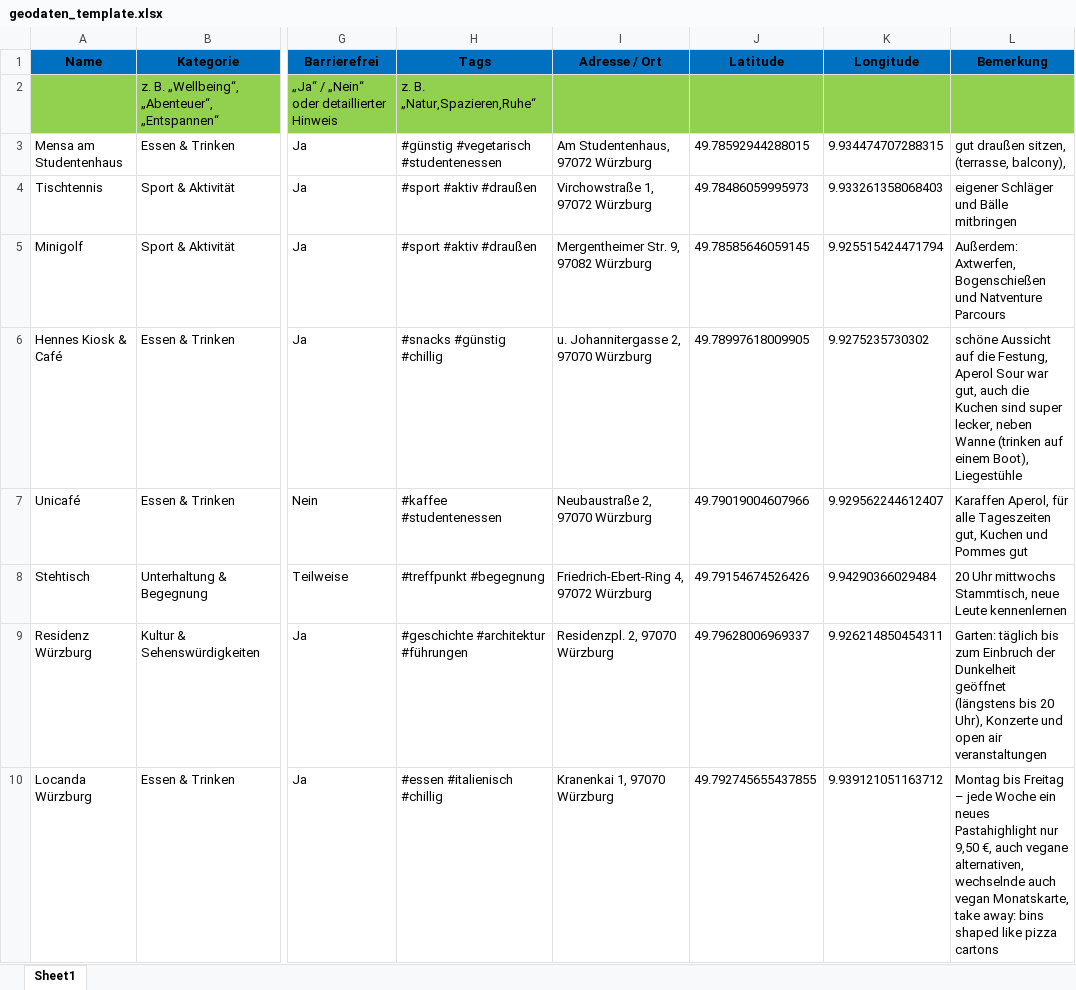
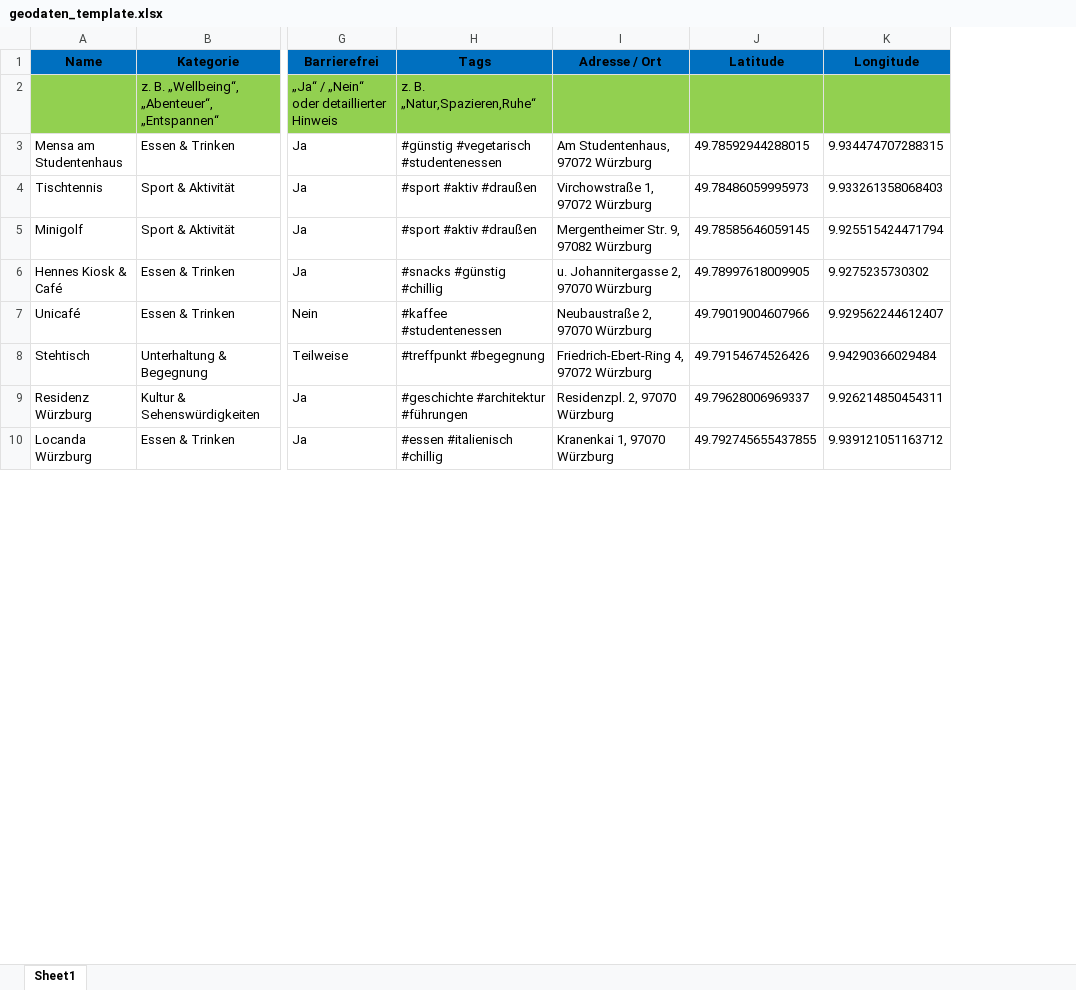
Before and after one commit to Moritz380/Hangover-WUEedition, an Excel workbook: geodaten_template.xlsx, sheet Sheet1, drawn as a sheet; only a part is shown, gaps mark what is left out; values as stored, in another font and other column widths than the file's, no borders; the diff names each change by its address in the sheet, - before the commit and + after, or states it on an @@ line.

```diff
--- a/geodaten_template.xlsx (sheet Sheet1)
+++ b/geodaten_template.xlsx (sheet Sheet1)
@@ column L (Bemerkung) hidden, rows 3-10: gut draußen sitzen, (terrasse, balcony), | eigener Schläger und Bälle mitbringen | Außerdem: Axtwerfen, Bogenschießen und Natventure Parcours | schöne Aussicht auf die Festung, Aperol Sour war gut, auch die Kuchen sind super lecker, neben Wanne (trinken auf einem Boot), Liegestühle | Karaffen Aperol, für alle Tageszeiten gut, Kuchen und Pommes gut | 20 Uhr mittwochs Stammtisch, neue Leute kennenlernen | Garten: täglich bis zum Einbruch der Dunkelheit geöffnet (längstens bis 20 Uhr), Konzerte und open air veranstaltungen | Montag bis Freitag – jede Woche ein neues Pastahighlight nur 9,50 €, auch vegane alternativen, wechselnde auch vegan Monatskarte, take away: bins shaped like pizza cartons @@
```
Also changed, not shown: 3 other files.
